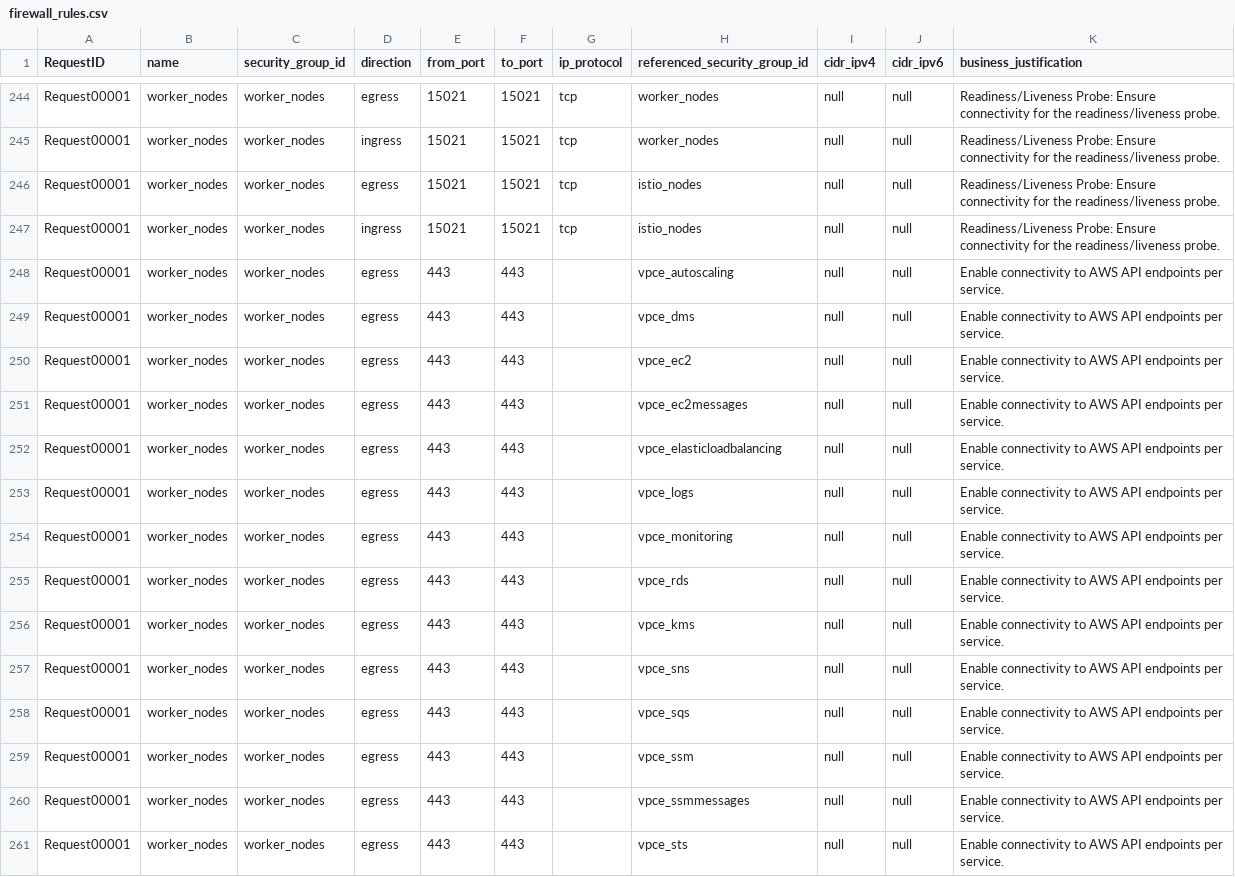
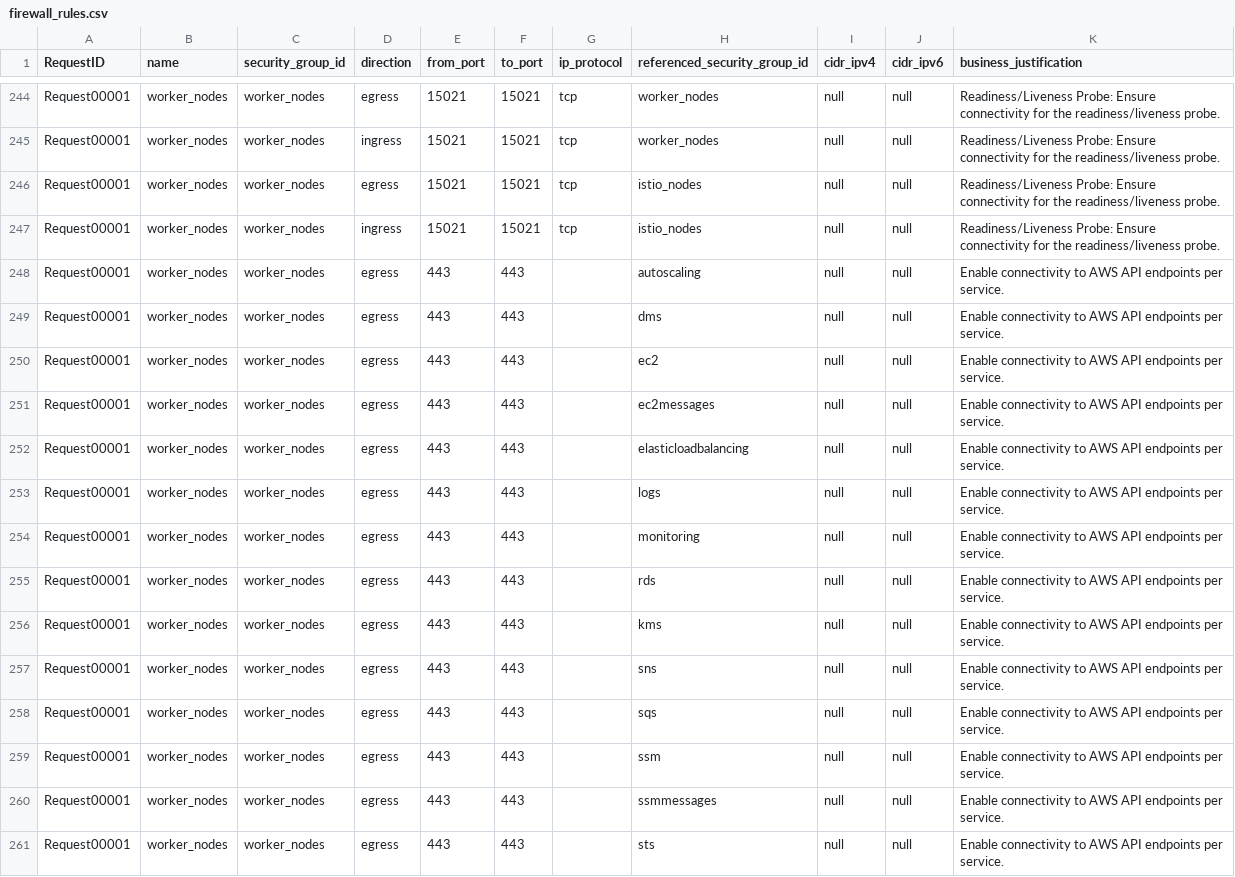
Before and after one commit to drewpypro/terraform-aws-sg-module-template, a CSV file: firewall_rules.csv, drawn as a sheet; only a part is shown, gaps mark what is left out; the diff covers the shown part only.

Commit message:
removed bad sg names

```diff
--- a/firewall_rules.csv
+++ b/firewall_rules.csv
@@ -247,15 +247,15 @@ Request00001,worker_nodes,worker_nodes,egress,15021,15021,tcp,istio_nodes,null,n
 Request00001,worker_nodes,worker_nodes,ingress,15021,15021,tcp,istio_nodes,null,null,Readiness/Liveness Probe: Ensure connectivity for the readiness/liveness probe.
-Request00001,worker_nodes,worker_nodes,egress,443,443,,vpce_autoscaling,null,null,Enable connectivity to AWS API endpoints per service.
-Request00001,worker_nodes,worker_nodes,egress,443,443,,vpce_dms,null,null,Enable connectivity to AWS API endpoints per service.
-Request00001,worker_nodes,worker_nodes,egress,443,443,,vpce_ec2,null,null,Enable connectivity to AWS API endpoints per service.
-Request00001,worker_nodes,worker_nodes,egress,443,443,,vpce_ec2messages,null,null,Enable connectivity to AWS API endpoints per service.
-Request00001,worker_nodes,worker_nodes,egress,443,443,,vpce_elasticloadbalancing,null,null,Enable connectivity to AWS API endpoints per service.
-Request00001,worker_nodes,worker_nodes,egress,443,443,,vpce_logs,null,null,Enable connectivity to AWS API endpoints per service.
-Request00001,worker_nodes,worker_nodes,egress,443,443,,vpce_monitoring,null,null,Enable connectivity to AWS API endpoints per service.
-Request00001,worker_nodes,worker_nodes,egress,443,443,,vpce_rds,null,null,Enable connectivity to AWS API endpoints per service.
-Request00001,worker_nodes,worker_nodes,egress,443,443,,vpce_kms,null,null,Enable connectivity to AWS API endpoints per service.
-Request00001,worker_nodes,worker_nodes,egress,443,443,,vpce_sns,null,null,Enable connectivity to AWS API endpoints per service.
-Request00001,worker_nodes,worker_nodes,egress,443,443,,vpce_sqs,null,null,Enable connectivity to AWS API endpoints per service.
-Request00001,worker_nodes,worker_nodes,egress,443,443,,vpce_ssm,null,null,Enable connectivity to AWS API endpoints per service.
-Request00001,worker_nodes,worker_nodes,egress,443,443,,vpce_ssmmessages,null,null,Enable connectivity to AWS API endpoints per service.
-Request00001,worker_nodes,worker_nodes,egress,443,443,,vpce_sts,null,null,Enable connectivity to AWS API endpoints per service.
+Request00001,worker_nodes,worker_nodes,egress,443,443,,autoscaling,null,null,Enable connectivity to AWS API endpoints per service.
+Request00001,worker_nodes,worker_nodes,egress,443,443,,dms,null,null,Enable connectivity to AWS API endpoints per service.
+Request00001,worker_nodes,worker_nodes,egress,443,443,,ec2,null,null,Enable connectivity to AWS API endpoints per service.
+Request00001,worker_nodes,worker_nodes,egress,443,443,,ec2messages,null,null,Enable connectivity to AWS API endpoints per service.
+Request00001,worker_nodes,worker_nodes,egress,443,443,,elasticloadbalancing,null,null,Enable connectivity to AWS API endpoints per service.
+Request00001,worker_nodes,worker_nodes,egress,443,443,,logs,null,null,Enable connectivity to AWS API endpoints per service.
+Request00001,worker_nodes,worker_nodes,egress,443,443,,monitoring,null,null,Enable connectivity to AWS API endpoints per service.
+Request00001,worker_nodes,worker_nodes,egress,443,443,,rds,null,null,Enable connectivity to AWS API endpoints per service.
+Request00001,worker_nodes,worker_nodes,egress,443,443,,kms,null,null,Enable connectivity to AWS API endpoints per service.
+Request00001,worker_nodes,worker_nodes,egress,443,443,,sns,null,null,Enable connectivity to AWS API endpoints per service.
+Request00001,worker_nodes,worker_nodes,egress,443,443,,sqs,null,null,Enable connectivity to AWS API endpoints per service.
+Request00001,worker_nodes,worker_nodes,egress,443,443,,ssm,null,null,Enable connectivity to AWS API endpoints per service.
+Request00001,worker_nodes,worker_nodes,egress,443,443,,ssmmessages,null,null,Enable connectivity to AWS API endpoints per service.
+Request00001,worker_nodes,worker_nodes,egress,443,443,,sts,null,null,Enable connectivity to AWS API endpoints per service.
```
Also changed, not shown: 46 edited cells elsewhere in this file, 19 other files.
